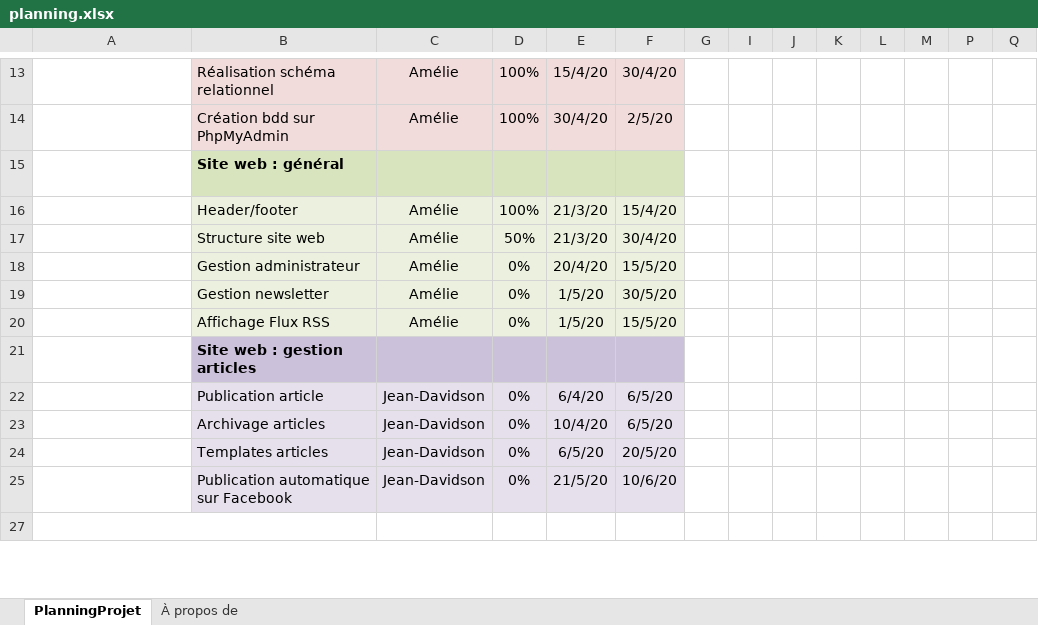
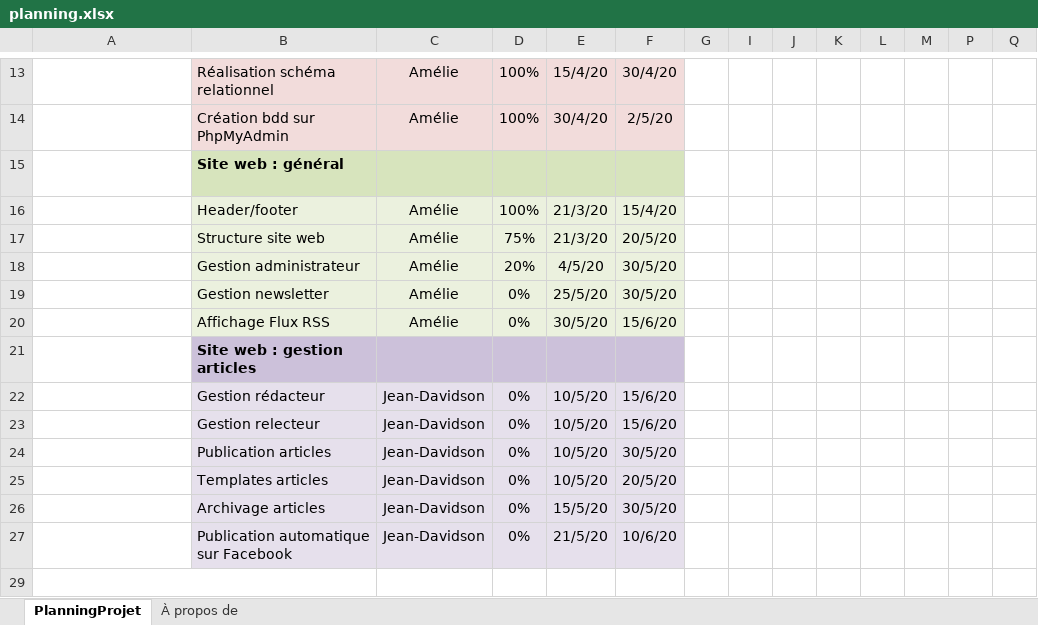
Before and after one commit to amelie-chardon/cgt, an Excel workbook: planning.xlsx, sheet PlanningProjet, drawn as a sheet; only a part is shown, gaps mark what is left out; values as stored, in another font and other column widths than the file's, no borders; conditional formats not drawn; addresses are those after the commit; rows hold the shown columns only; the diff names each change by its address in the sheet, - before the commit and + after, or states it on an @@ line.

```diff
--- a/planning.xlsx (sheet PlanningProjet)
+++ b/planning.xlsx (sheet PlanningProjet)
-D17: 50%
+D17: 75%
-F17: 30/4/20
+F17: 20/5/20
-D18: 0%
+D18: 20%
-E18: 20/4/20
+E18: 4/5/20
-F18: 15/5/20
+F18: 30/5/20
-E19: 1/5/20
+E19: 25/5/20
-E20: 1/5/20
+E20: 30/5/20
-F20: 15/5/20
+F20: 15/6/20
-B22: Publication article
+B22: Gestion rédacteur
-E22: 6/4/20
+E22: 10/5/20
-F22:F23: 6/5/20
+F22:F23: 15/6/20
-B23: Archivage articles
+B23: Gestion relecteur
-E23: 10/4/20
+E23: 10/5/20
+row 24:  | Publication articles | Jean-Davidson | 0% | 10/5/20 | 30/5/20
-E25: 6/5/20
+E25: 10/5/20
+row 26:  | Archivage articles | Jean-Davidson | 0% | 15/5/20 | 30/5/20
```
Also changed, not shown: hidden cells, 6 other files.
